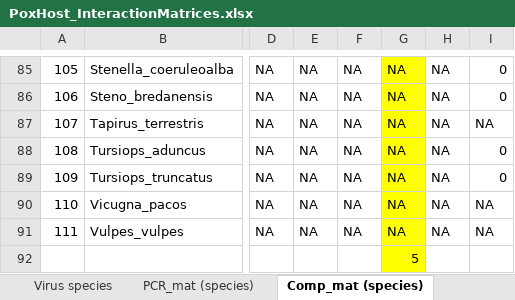
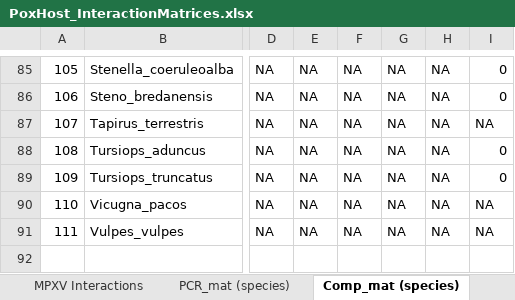
Before and after one commit to viralemergence/PoxHost, an Excel workbook: Tseng2022/PoxHost_InteractionMatrices.xlsx, sheet Comp_mat (species), drawn as a sheet; only a part is shown, gaps mark what is left out; values as stored, in another font and other column widths than the file's, no borders; rows hold the shown columns only; the diff covers the shown part only; the diff names each change by its address in the sheet, - before the commit and + after, or states it on an @@ line.

Commit message:
updated characterizations of mpxv interactions lacking NCBI accession numbers; modified LP model code.

```diff
--- a/Tseng2022/PoxHost_InteractionMatrices.xlsx (sheet Comp_mat (species))
+++ b/Tseng2022/PoxHost_InteractionMatrices.xlsx (sheet Comp_mat (species))
+sheet tab: MPXV Interactions
-G85:G91 fill: #FFFF00
+G85:G91 fill: none
-row 92:  |  |  |  |  | 5
```
Also changed, not shown: cell formats elsewhere in this sheet, sheet HostVirus Interactions, sheet PCR_mat (species), sheet PCR_mat (genus), other sheet tabs, charts or pictures, 1 other file.
